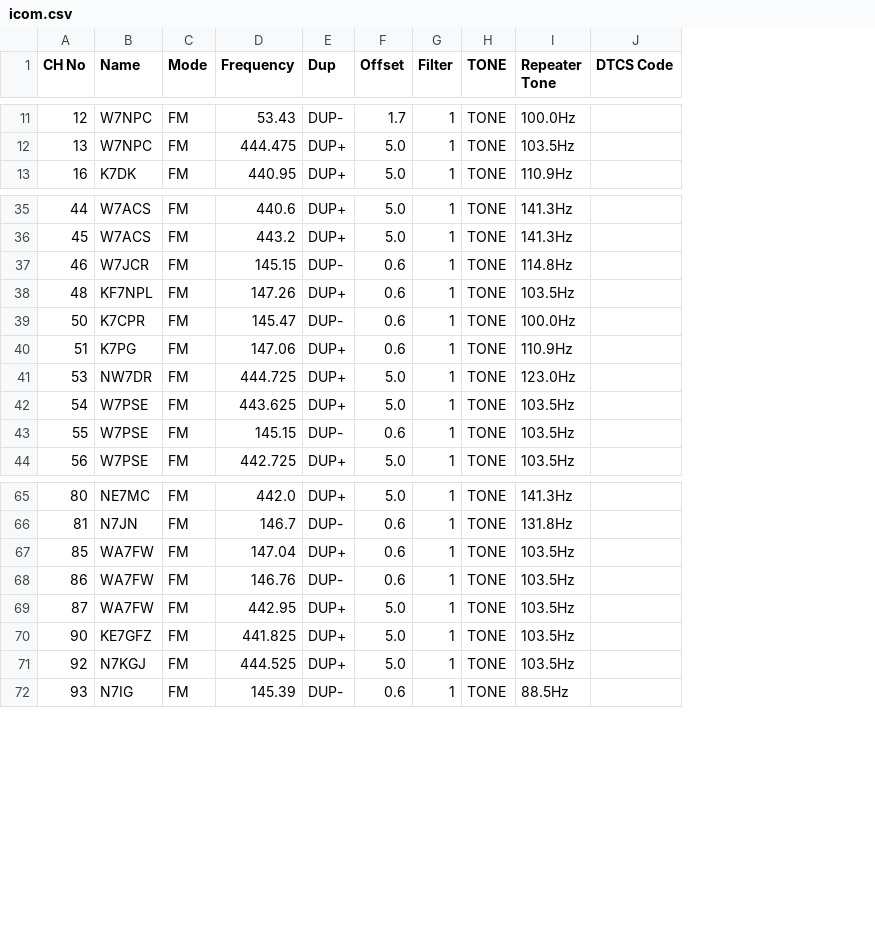
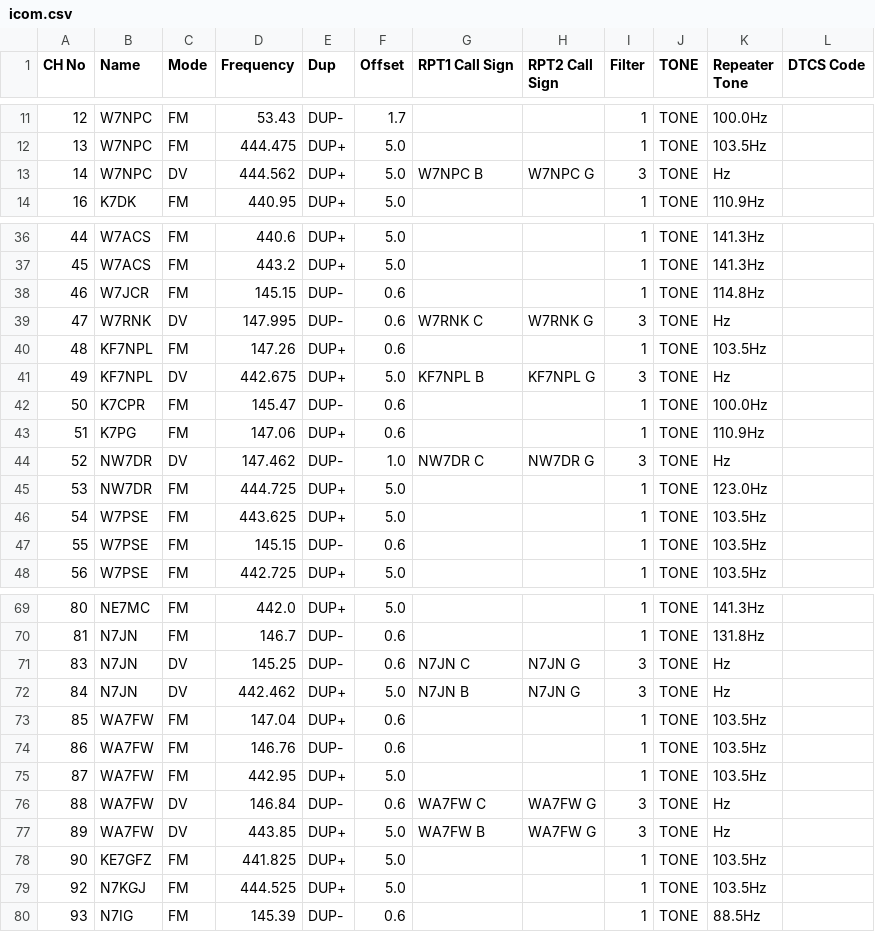
Before and after one commit to QCaudron/repeater_roundabout, a CSV file: assets/programming_files/icom.csv, drawn as a sheet; only a part is shown, gaps mark what is left out; the diff names each change by its address in the sheet, - before the commit and + after, or states it on an @@ line.

Commit message:
Include DSTAR with formatted repeater callsigns.

```diff
--- a/assets/programming_files/icom.csv
+++ b/assets/programming_files/icom.csv
+column G (RPT1 Call Sign), empty
+column H (RPT2 Call Sign), empty
+row 13: 14 | W7NPC | DV | 444.562 | DUP+ | 5.0 | W7NPC B | W7NPC G | 3 | TONE | Hz
+row 39: 47 | W7RNK | DV | 147.995 | DUP- | 0.6 | W7RNK C | W7RNK G | 3 | TONE | Hz
+row 41: 49 | KF7NPL | DV | 442.675 | DUP+ | 5.0 | KF7NPL B | KF7NPL G | 3 | TONE | Hz
+row 44: 52 | NW7DR | DV | 147.462 | DUP- | 1.0 | NW7DR C | NW7DR G | 3 | TONE | Hz
+row 71: 83 | N7JN | DV | 145.25 | DUP- | 0.6 | N7JN C | N7JN G | 3 | TONE | Hz
+row 72: 84 | N7JN | DV | 442.462 | DUP+ | 5.0 | N7JN B | N7JN G | 3 | TONE | Hz
+row 76: 88 | WA7FW | DV | 146.84 | DUP- | 0.6 | WA7FW C | WA7FW G | 3 | TONE | Hz
+row 77: 89 | WA7FW | DV | 443.85 | DUP+ | 5.0 | WA7FW B | WA7FW G | 3 | TONE | Hz
```
Also changed, not shown: 3 other files.
